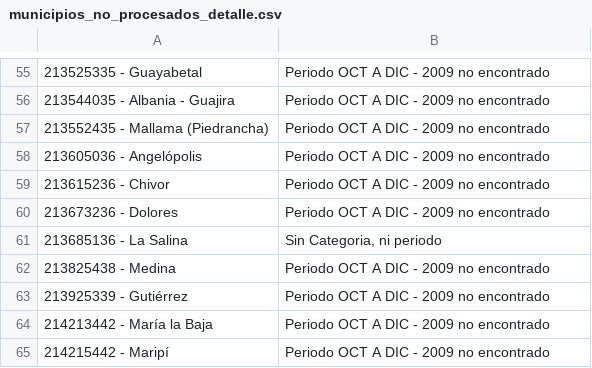
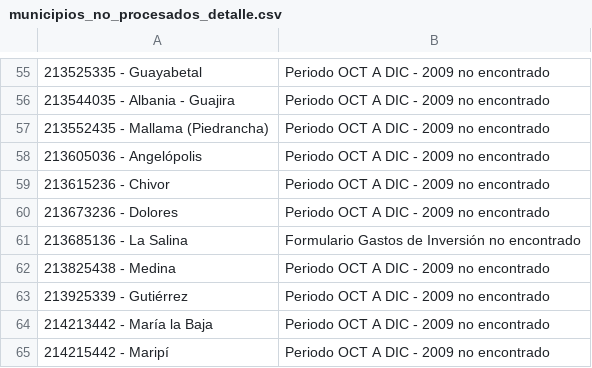
Before and after one commit to cesar95icesi/scrapping, a CSV file: no_procesado/municipios_no_procesados_detalle.csv, drawn as a sheet; only a part is shown, gaps mark what is left out; the diff names each change by its address in the sheet, - before the commit and + after, or states it on an @@ line.

```diff
--- a/no_procesado/municipios_no_procesados_detalle.csv
+++ b/no_procesado/municipios_no_procesados_detalle.csv
-B61: Sin Categoria, ni periodo
+B61: Formulario Gastos de Inversión no encontrado
```
Also changed, not shown: no_procesado/municipios_no_procesados.csv, 1 other file.
